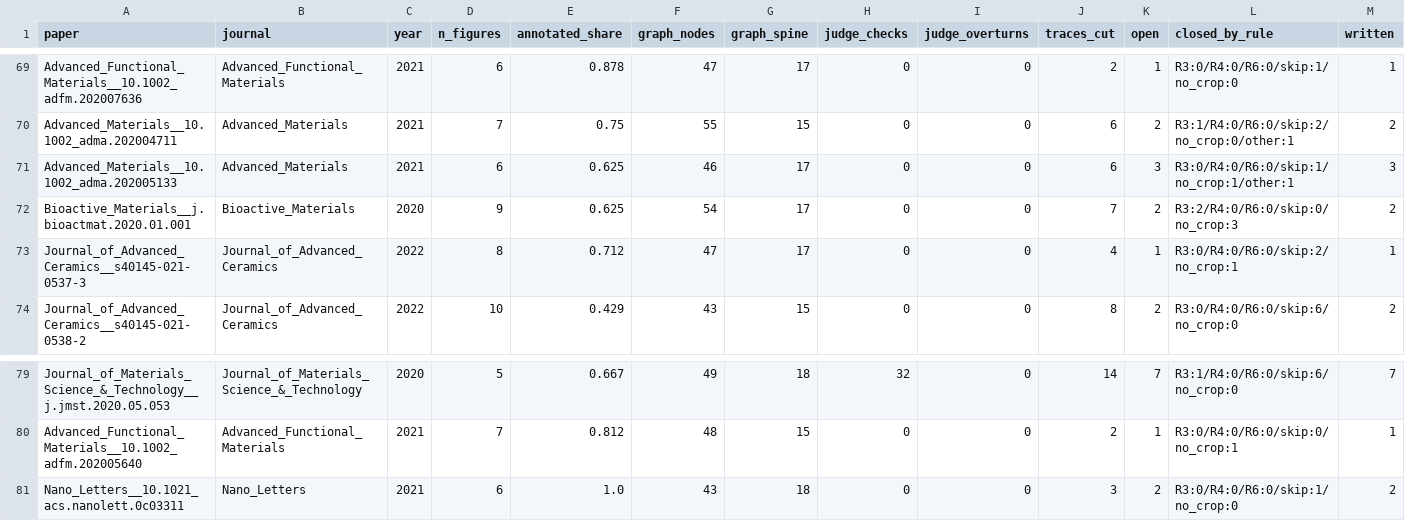
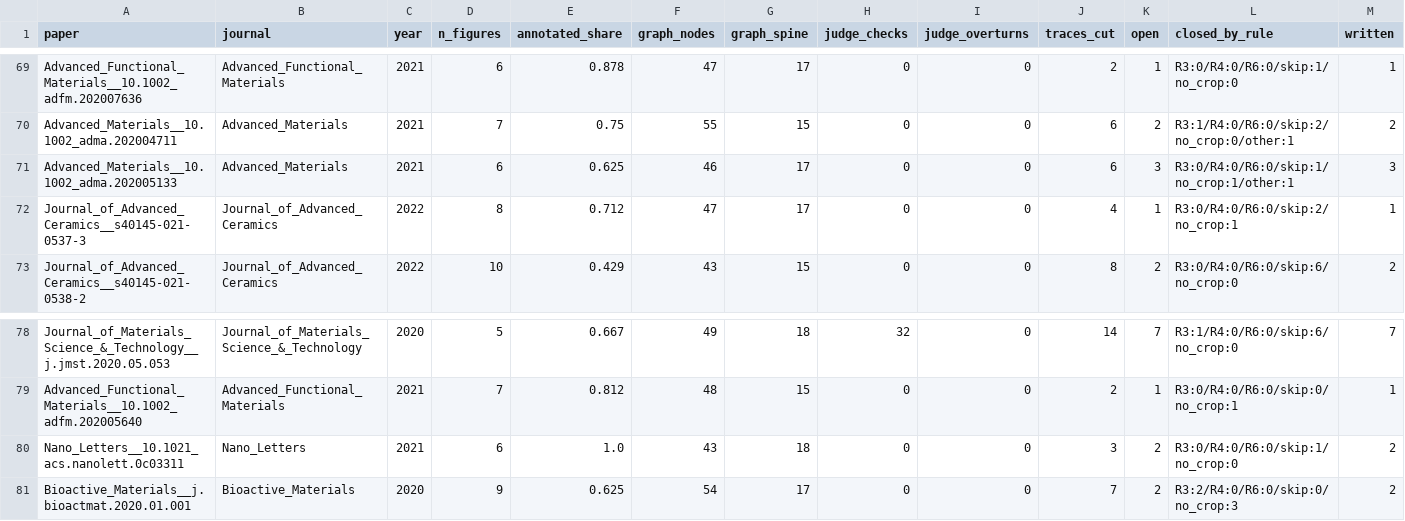
Before and after one commit to colpark/causalmat, a CSV file: results/v07/batch.csv, drawn as a sheet; only a part is shown, gaps mark what is left out; removed rows and columns are numbered as before the commit, all else as after; rows hold the shown columns only; the diff names each change by its address in the sheet, - before the commit and + after, or states it on an @@ line.

```diff
--- a/results/v07/batch.csv
+++ b/results/v07/batch.csv
-row 72: Bioactive_Materials__j.bioactmat.2020.01.001 | Bioactive_Materials | 2020 | 9 | 0.625 | 54 | 17 | 0 | 0 | 7 | 2 | R3:2/R4:0/R6:0/skip:0/no_crop:3 | 2
+row 81: Bioactive_Materials__j.bioactmat.2020.01.001 | Bioactive_Materials | 2020 | 9 | 0.625 | 54 | 17 | 0 | 0 | 7 | 2 | R3:2/R4:0/R6:0/skip:0/no_crop:3 | 2
```
Also changed, not shown: 17 other files.
